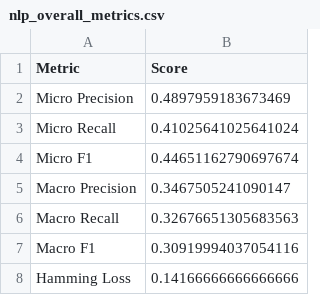
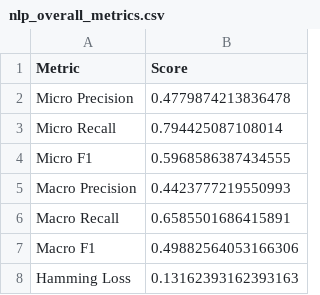
Before and after one commit to SyamilC/Red-Flagger, a CSV file: reports/nlp_overall_metrics.csv, drawn as a sheet.

```diff
--- a/reports/nlp_overall_metrics.csv
+++ b/reports/nlp_overall_metrics.csv
@@ -1,8 +1,8 @@
 Metric,Score
-Micro Precision,0.4897959183673469
-Micro Recall,0.41025641025641024
-Micro F1,0.44651162790697674
-Macro Precision,0.3467505241090147
-Macro Recall,0.32676651305683563
-Macro F1,0.30919994037054116
-Hamming Loss,0.14166666666666666
+Micro Precision,0.4779874213836478
+Micro Recall,0.794425087108014
+Micro F1,0.5968586387434555
+Macro Precision,0.4423777219550993
+Macro Recall,0.6585501686415891
+Macro F1,0.49882564053166306
+Hamming Loss,0.13162393162393163
```
Also changed, not shown: reports/nlp_confusion_summary.csv, reports/nlp_per_label_classification_report.csv, 22 other files.
